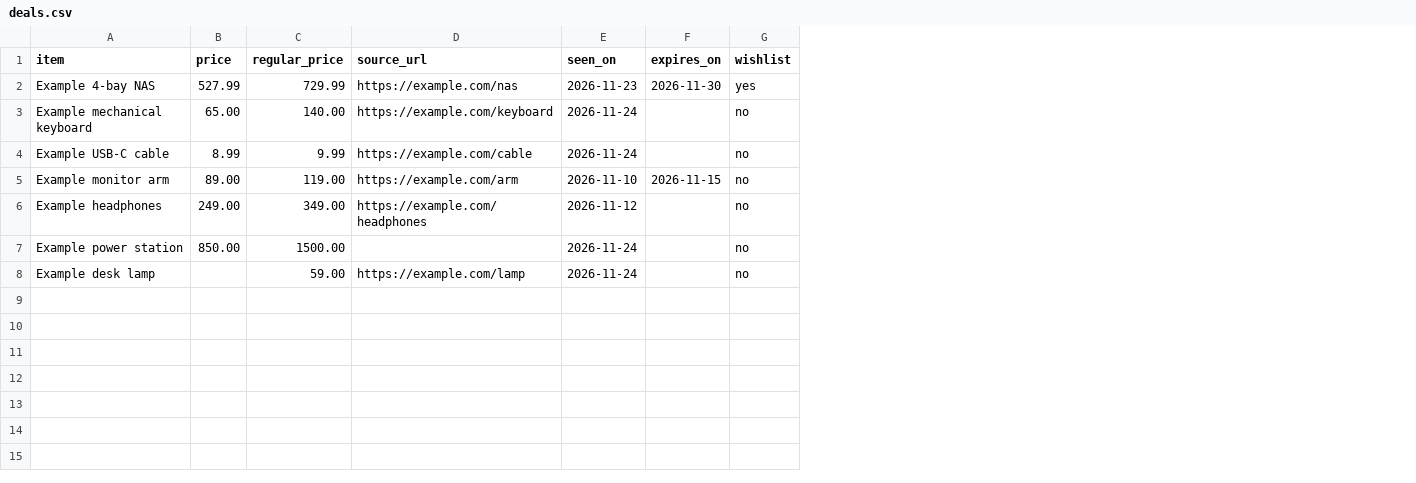
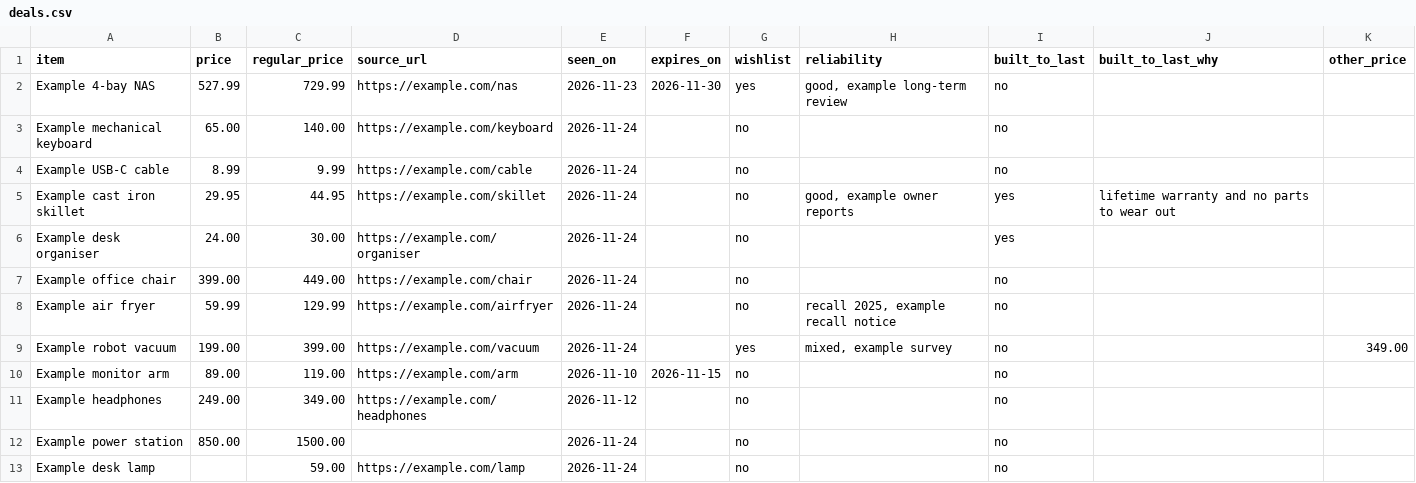
Before and after one commit to justcallmepratt/deal-watch, a CSV file: examples/deals.csv, drawn as a sheet; the diff names each change by its address in the sheet, - before the commit and + after, or states it on an @@ line.

```diff
--- a/examples/deals.csv
+++ b/examples/deals.csv
+column H (reliability), row 2: good, example long-term review
+column I (built_to_last), rows 2-4: all no; rows 10-13: all no
+column J (built_to_last_why), empty
+column K (other_price), empty
+row 5: Example cast iron skillet | 29.95 | 44.95 | https://example.com/skillet | 2026-11-24 |  | no | good, example owner reports | yes | lifetime warranty and no parts to wear out
+row 6: Example desk organiser | 24.00 | 30.00 | https://example.com/organiser | 2026-11-24 |  | no |  | yes
+row 7: Example office chair | 399.00 | 449.00 | https://example.com/chair | 2026-11-24 |  | no |  | no
+row 8: Example air fryer | 59.99 | 129.99 | https://example.com/airfryer | 2026-11-24 |  | no | recall 2025, example recall notice | no
+row 9: Example robot vacuum | 199.00 | 399.00 | https://example.com/vacuum | 2026-11-24 |  | yes | mixed, example survey | no |  | 349.00
```
Also changed, not shown: 6 other files.
